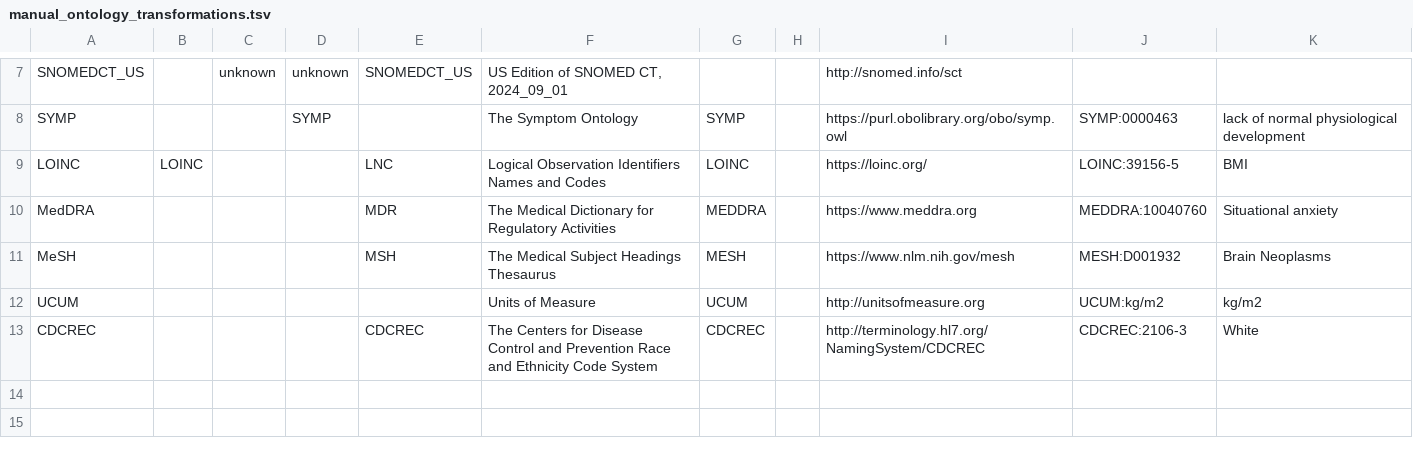
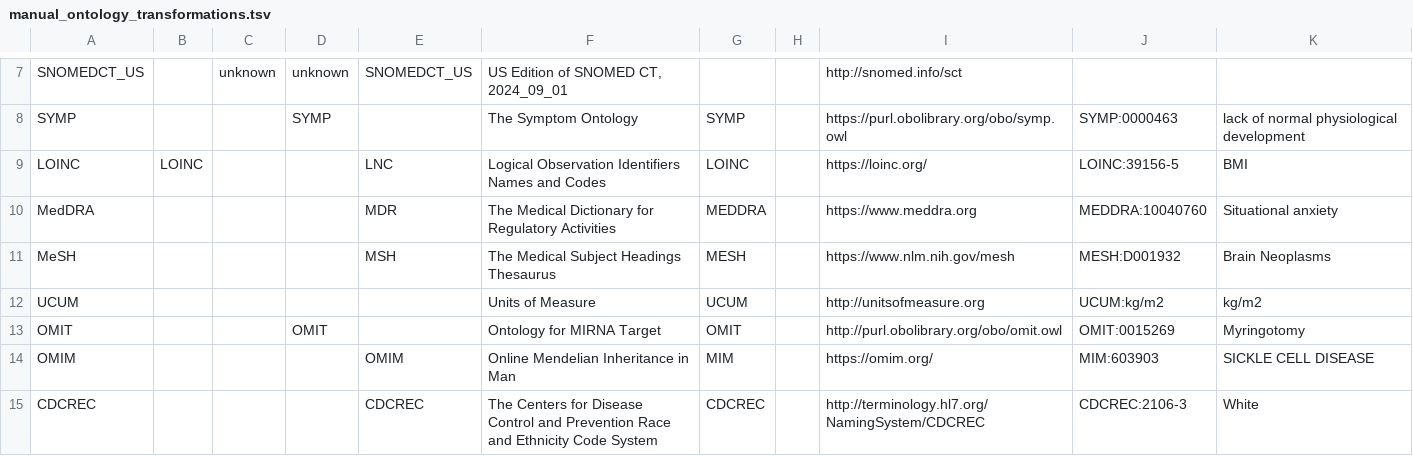
Before and after one commit to NIH-NCPI/locutus_utilities, a TSV file: data/input/ontology_data/manual_ontology_transformations.tsv, drawn as a sheet; only a part is shown, gaps mark what is left out.

```diff
--- a/data/input/ontology_data/manual_ontology_transformations.tsv
+++ b/data/input/ontology_data/manual_ontology_transformations.tsv
@@ -12,2 +12,4 @@ MeSH				MSH	The Medical Subject Headings Thesaurus	MESH		https://www.nlm.nih.gov
 UCUM					Units of Measure	UCUM		http://unitsofmeasure.org	UCUM:kg/m2	kg/m2
+OMIT			OMIT		Ontology for MIRNA Target	OMIT		http://purl.obolibrary.org/obo/omit.owl	OMIT:0015269	Myringotomy
+OMIM				OMIM	Online Mendelian Inheritance in Man	MIM		https://omim.org/	MIM:603903	SICKLE CELL DISEASE
 CDCREC				CDCREC	The Centers for Disease Control and Prevention Race and Ethnicity Code System	CDCREC		http://terminology.hl7.org/NamingSystem/CDCREC	CDCREC:2106-3	White
```
Also changed, not shown: data/input/ontology_data/included_ontologies.csv, data/input/ontology_data/ontology_api.csv, 9 other files.
